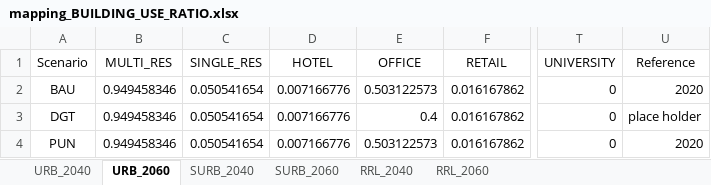
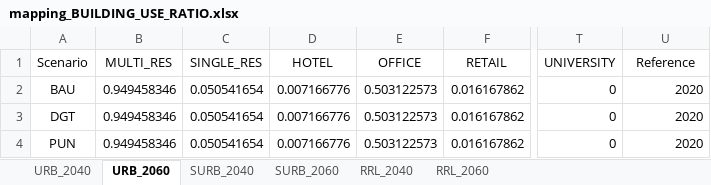
Before and after one commit to architecture-building-systems/cea-remap-ville-plugin, an Excel workbook: remap_ville_plugin/mapping_BUILDING_USE_RATIO.xlsx, sheet URB_2060, drawn as a sheet; only a part is shown, gaps mark what is left out; values as stored, in another font and other column widths than the file's, no borders; the diff names each change by its address in the sheet, - before the commit and + after, or states it on an @@ line.

```diff
--- a/remap_ville_plugin/mapping_BUILDING_USE_RATIO.xlsx (sheet URB_2060)
+++ b/remap_ville_plugin/mapping_BUILDING_USE_RATIO.xlsx (sheet URB_2060)
-E3 (OFFICE): 0.4
+E3 (OFFICE): 0.503122573
-U3 (Reference): place holder
+U3 (Reference): 2020
```
Also changed, not shown: sheet RRL_2060, sheet URB_2040.
